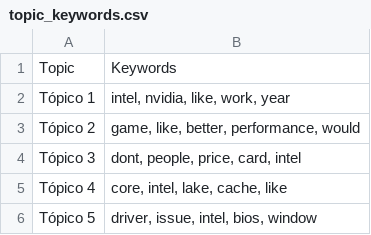
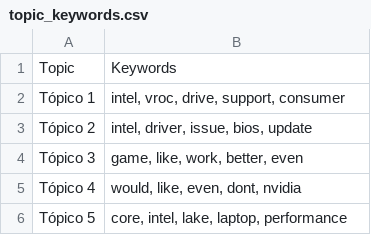
Before and after one commit to Ricardouchub/Proyecto-mlops-automl-reddit, a CSV file: data/topic_keywords.csv, drawn as a sheet.

```diff
--- a/data/topic_keywords.csv
+++ b/data/topic_keywords.csv
@@ -1,6 +1,6 @@
 Topic,Keywords
-Tópico 1,"intel, nvidia, like, work, year"
-Tópico 2,"game, like, better, performance, would"
-Tópico 3,"dont, people, price, card, intel"
-Tópico 4,"core, intel, lake, cache, like"
-Tópico 5,"driver, issue, intel, bios, window"
+Tópico 1,"intel, vroc, drive, support, consumer"
+Tópico 2,"intel, driver, issue, bios, update"
+Tópico 3,"game, like, work, better, even"
+Tópico 4,"would, like, even, dont, nvidia"
+Tópico 5,"core, intel, lake, laptop, performance"
```
Also changed, not shown: 4 other files.
